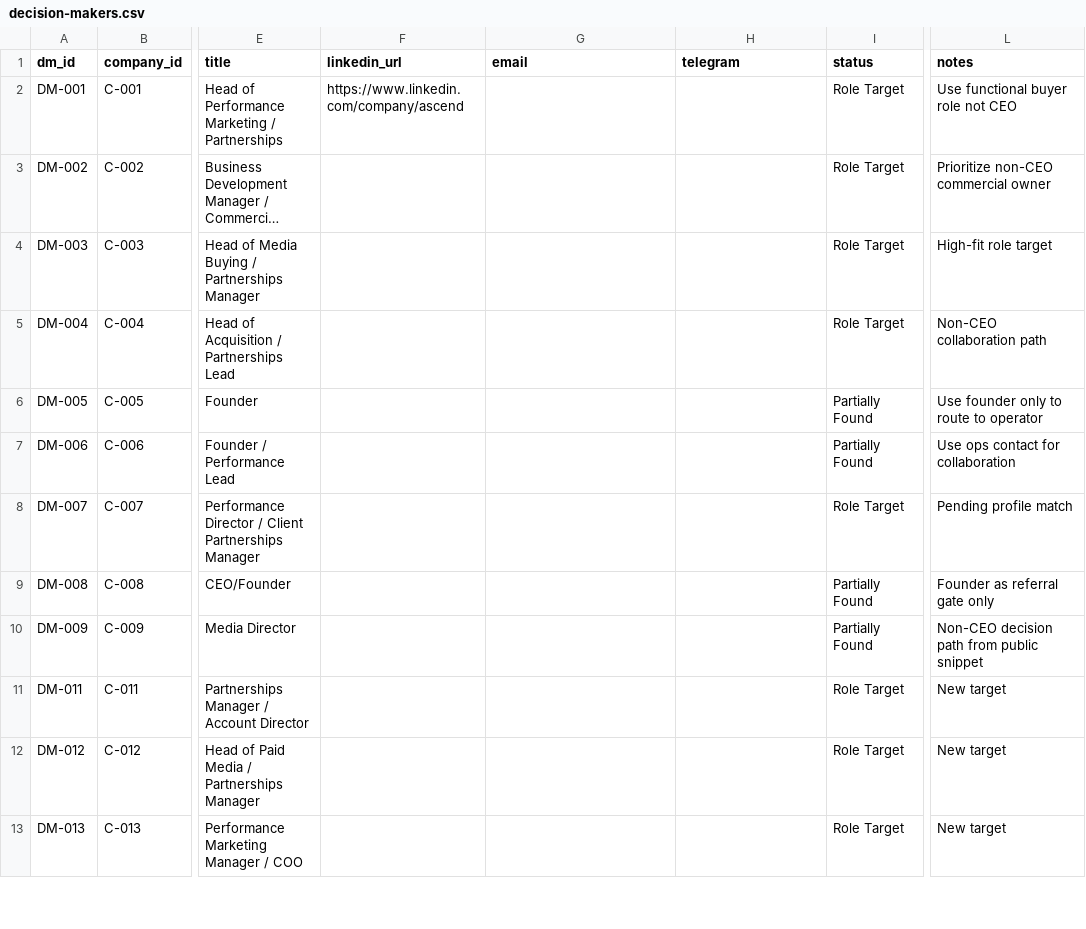
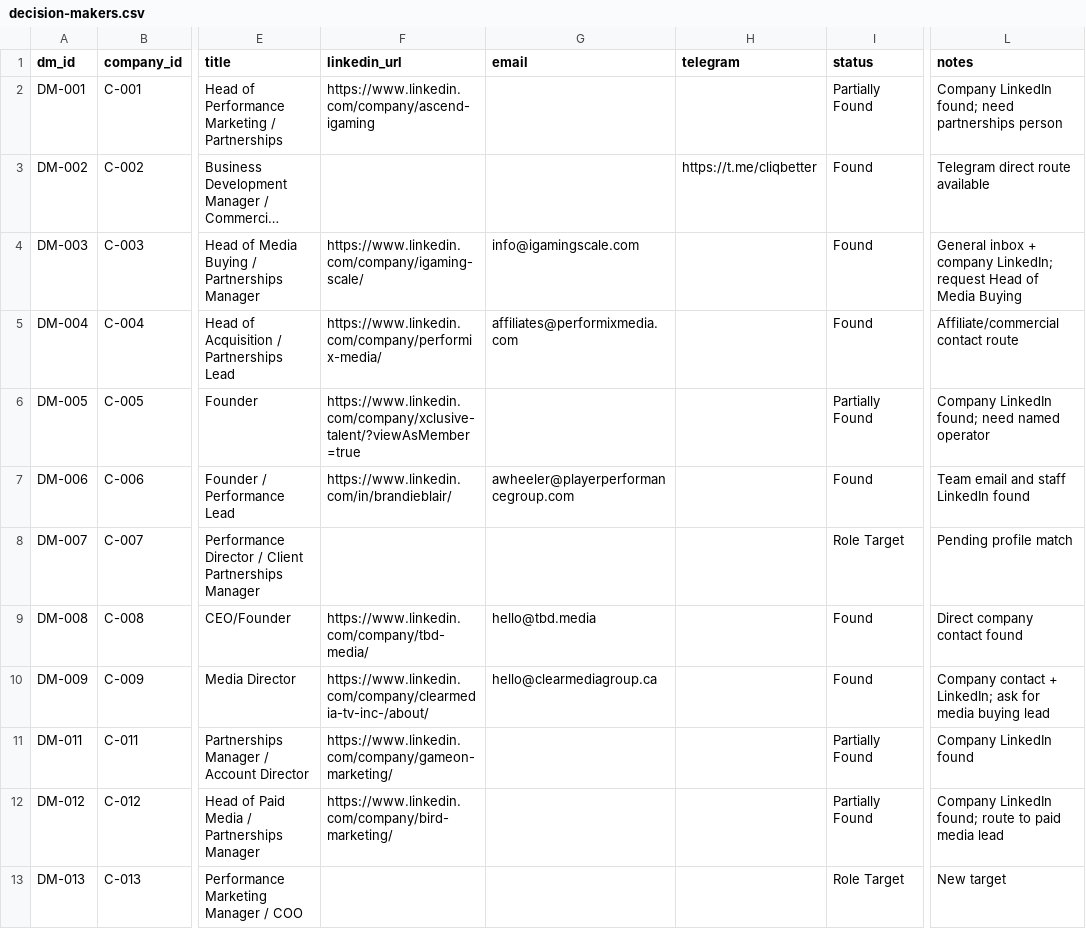
Before and after one commit to iosifgarstea-ai/pp-control-room, a CSV file: decision-makers.csv, drawn as a sheet; only a part is shown, gaps mark what is left out; long unchanged cells end in …; the diff covers the shown part only; the diff names each change by its address in the sheet, - before the commit and + after, or states it on an @@ line.

Commit message:
Enrich ICP leads with contact channels and collaboration-role records

```diff
--- a/decision-makers.csv
+++ b/decision-makers.csv
-F2 (linkedin_url): https://www.linkedin.com/company/ascend
+F2 (linkedin_url): https://www.linkedin.com/company/ascend-igaming
-I2 (status): Role Target
+I2 (status): Partially Found
-L2 (notes): Use functional buyer role not CEO
+L2 (notes): Company LinkedIn found; need partnerships person
-H3 (telegram): (empty)
+H3 (telegram): https://t.me/cliqbetter
-I3:I5 (status): Role Target
+I3:I5 (status): Found
-L3 (notes): Prioritize non-CEO commercial owner
+L3 (notes): Telegram direct route available
-F4 (linkedin_url): (empty)
+F4 (linkedin_url): https://www.linkedin.com/company/igaming-scale/
-G4 (email): (empty)
+G4 (email): info@igamingscale.com
-L4 (notes): High-fit role target
+L4 (notes): General inbox + company LinkedIn; request Head of Media Buying
-F5 (linkedin_url): (empty)
+F5 (linkedin_url): https://www.linkedin.com/company/performix-media/
-G5 (email): (empty)
+G5 (email): affiliates@performixmedia.com
-L5 (notes): Non-CEO collaboration path
+L5 (notes): Affiliate/commercial contact route
-F6 (linkedin_url): (empty)
+F6 (linkedin_url): https://www.linkedin.com/company/xclusive-talent/?viewAsMember=true
-L6 (notes): Use founder only to route to operator
+L6 (notes): Company LinkedIn found; need named operator
-F7 (linkedin_url): (empty)
+F7 (linkedin_url): https://www.linkedin.com/in/brandieblair/
-G7 (email): (empty)
+G7 (email): awheeler@playerperformancegroup.com
-I7 (status): Partially Found
+I7 (status): Found
-L7 (notes): Use ops contact for collaboration
+L7 (notes): Team email and staff LinkedIn found
-F9 (linkedin_url): (empty)
+F9 (linkedin_url): https://www.linkedin.com/company/tbd-media/
-G9 (email): (empty)
+G9 (email): hello@tbd.media
-I9:I10 (status): Partially Found
+I9:I10 (status): Found
-L9 (notes): Founder as referral gate only
+L9 (notes): Direct company contact found
-F10 (linkedin_url): (empty)
+F10 (linkedin_url): https://www.linkedin.com/company/clearmedia-tv-inc-/about/
-G10 (email): (empty)
+G10 (email): hello@clearmediagroup.ca
-L10 (notes): Non-CEO decision path from public snippet
+L10 (notes): Company contact + LinkedIn; ask for media buying lead
-F11 (linkedin_url): (empty)
+F11 (linkedin_url): https://www.linkedin.com/company/gameon-marketing/
-I11:I12 (status): Role Target
+I11:I12 (status): Partially Found
-L11 (notes): New target
+L11 (notes): Company LinkedIn found
-F12 (linkedin_url): (empty)
+F12 (linkedin_url): https://www.linkedin.com/company/bird-marketing/
-L12 (notes): New target
+L12 (notes): Company LinkedIn found; route to paid media lead
```
Also changed, not shown: 16 edited cells elsewhere in this file, activities.csv, leads.csv.
